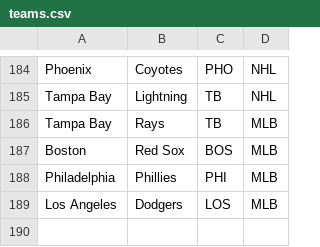
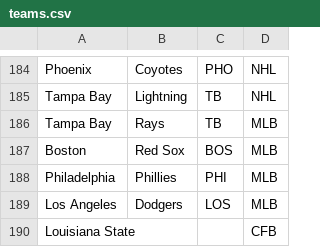
Before and after one commit to GFunk911/gambletrack, a CSV file: public/teams.csv, drawn as a sheet; only a part is shown, gaps mark what is left out; the diff names each change by its address in the sheet, - before the commit and + after, or states it on an @@ line.

```diff
--- a/public/teams.csv
+++ b/public/teams.csv
+row 190: Louisiana State |  |  | CFB
```
Also changed, not shown: public/team_names.csv, 3 other files.
